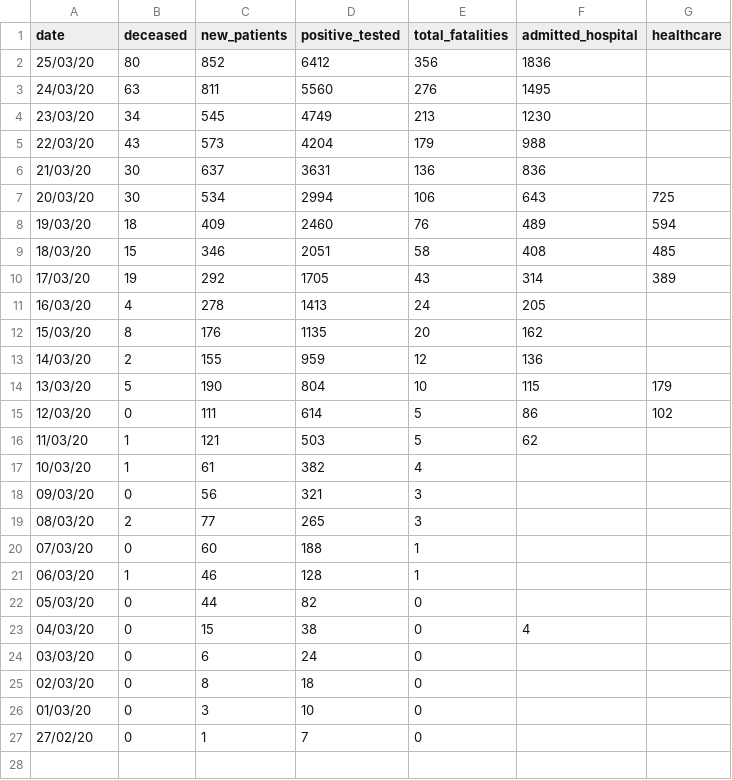
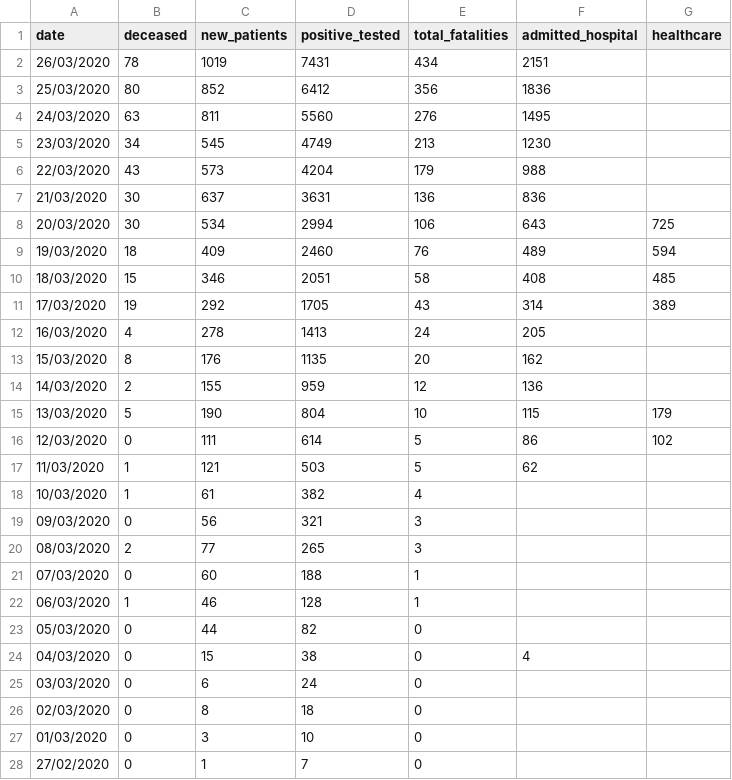
Before and after one commit to jjsantanna/covid19_in_nl, a CSV file: data/overall_stats.csv, drawn as a sheet.

```diff
--- a/data/overall_stats.csv
+++ b/data/overall_stats.csv
@@ -1,27 +1,28 @@
 date;deceased;new_patients;positive_tested;total_fatalities;admitted_hospital;healthcare
-25/03/20;80;852;6412;356;1836;
-24/03/20;63;811;5560;276;1495;
-23/03/20;34;545;4749;213;1230;
-22/03/20;43;573;4204;179;988;
-21/03/20;30;637;3631;136;836;
-20/03/20;30;534;2994;106;643;725
-19/03/20;18;409;2460;76;489;594
-18/03/20;15;346;2051;58;408;485
-17/03/20;19;292;1705;43;314;389
-16/03/20;4;278;1413;24;205;
-15/03/20;8;176;1135;20;162;
-14/03/20;2;155;959;12;136;
-13/03/20;5;190;804;10;115;179
-12/03/20;0;111;614;5;86;102
-11/03/20;1;121;503;5;62;
-10/03/20;1;61;382;4;;
-09/03/20;0;56;321;3;;
-08/03/20;2;77;265;3;;
-07/03/20;0;60;188;1;;
-06/03/20;1;46;128;1;;
-05/03/20;0;44;82;0;;
-04/03/20;0;15;38;0;4;
-03/03/20;0;6;24;0;;
-02/03/20;0;8;18;0;;
-01/03/20;0;3;10;0;;
-27/02/20;0;1;7;0;;
+26/03/2020;78;1019;7431;434;2151;
+25/03/2020;80;852;6412;356;1836;
+24/03/2020;63;811;5560;276;1495;
+23/03/2020;34;545;4749;213;1230;
+22/03/2020;43;573;4204;179;988;
+21/03/2020;30;637;3631;136;836;
+20/03/2020;30;534;2994;106;643;725
+19/03/2020;18;409;2460;76;489;594
+18/03/2020;15;346;2051;58;408;485
+17/03/2020;19;292;1705;43;314;389
+16/03/2020;4;278;1413;24;205;
+15/03/2020;8;176;1135;20;162;
+14/03/2020;2;155;959;12;136;
+13/03/2020;5;190;804;10;115;179
+12/03/2020;0;111;614;5;86;102
+11/03/2020;1;121;503;5;62;
+10/03/2020;1;61;382;4;;
+09/03/2020;0;56;321;3;;
+08/03/2020;2;77;265;3;;
+07/03/2020;0;60;188;1;;
+06/03/2020;1;46;128;1;;
+05/03/2020;0;44;82;0;;
+04/03/2020;0;15;38;0;4;
+03/03/2020;0;6;24;0;;
+02/03/2020;0;8;18;0;;
+01/03/2020;0;3;10;0;;
+27/02/2020;0;1;7;0;;
```
Also changed, not shown: 9 other files.
